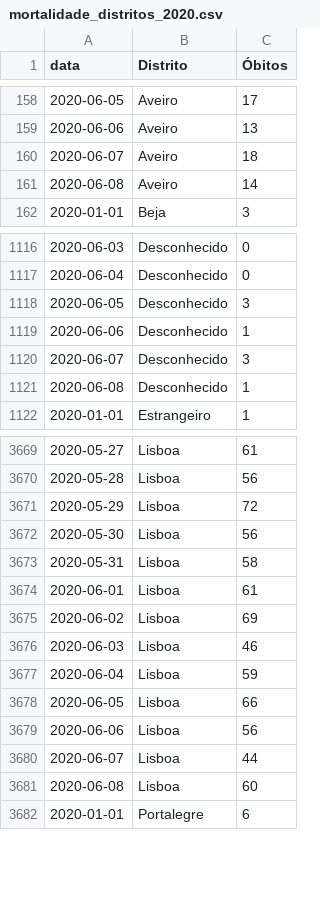
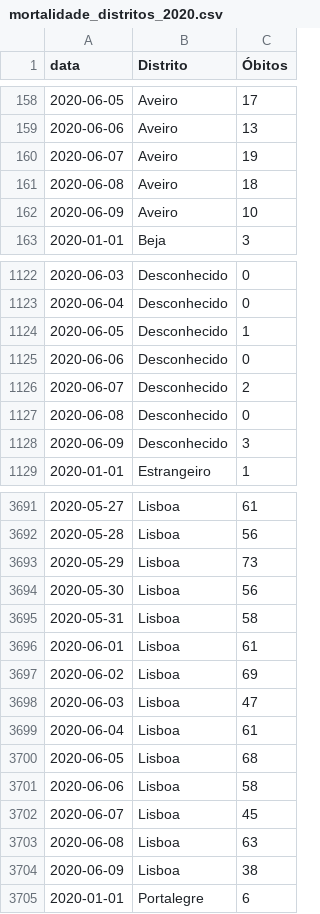
Before and after one commit to covid19pt/covid-19-pt-data, a CSV file: mortalidade_distritos_2020.csv, drawn as a sheet; only a part is shown, gaps mark what is left out; the diff covers the shown part only.

```diff
--- a/mortalidade_distritos_2020.csv
+++ b/mortalidade_distritos_2020.csv
@@ -159,4 +159,5 @@ data,Distrito,Óbitos
 2020-06-06,Aveiro,13
-2020-06-07,Aveiro,18
-2020-06-08,Aveiro,14
+2020-06-07,Aveiro,19
+2020-06-08,Aveiro,18
+2020-06-09,Aveiro,10
 2020-01-01,Beja,3
@@ -1117,6 +1123,7 @@ data,Distrito,Óbitos
 2020-06-04,Desconhecido,0
-2020-06-05,Desconhecido,3
-2020-06-06,Desconhecido,1
-2020-06-07,Desconhecido,3
-2020-06-08,Desconhecido,1
+2020-06-05,Desconhecido,1
+2020-06-06,Desconhecido,0
+2020-06-07,Desconhecido,2
+2020-06-08,Desconhecido,0
+2020-06-09,Desconhecido,3
 2020-01-01,Estrangeiro,1
@@ -3670,3 +3692,3 @@ data,Distrito,Óbitos
 2020-05-28,Lisboa,56
-2020-05-29,Lisboa,72
+2020-05-29,Lisboa,73
 2020-05-30,Lisboa,56
@@ -3675,8 +3697,9 @@ data,Distrito,Óbitos
 2020-06-02,Lisboa,69
-2020-06-03,Lisboa,46
-2020-06-04,Lisboa,59
-2020-06-05,Lisboa,66
-2020-06-06,Lisboa,56
-2020-06-07,Lisboa,44
-2020-06-08,Lisboa,60
+2020-06-03,Lisboa,47
+2020-06-04,Lisboa,61
+2020-06-05,Lisboa,68
+2020-06-06,Lisboa,58
+2020-06-07,Lisboa,45
+2020-06-08,Lisboa,63
+2020-06-09,Lisboa,38
 2020-01-01,Portalegre,6
```
Also changed, not shown: 28 added rows and 24 edited cells elsewhere in this file, mortalidade.csv.
